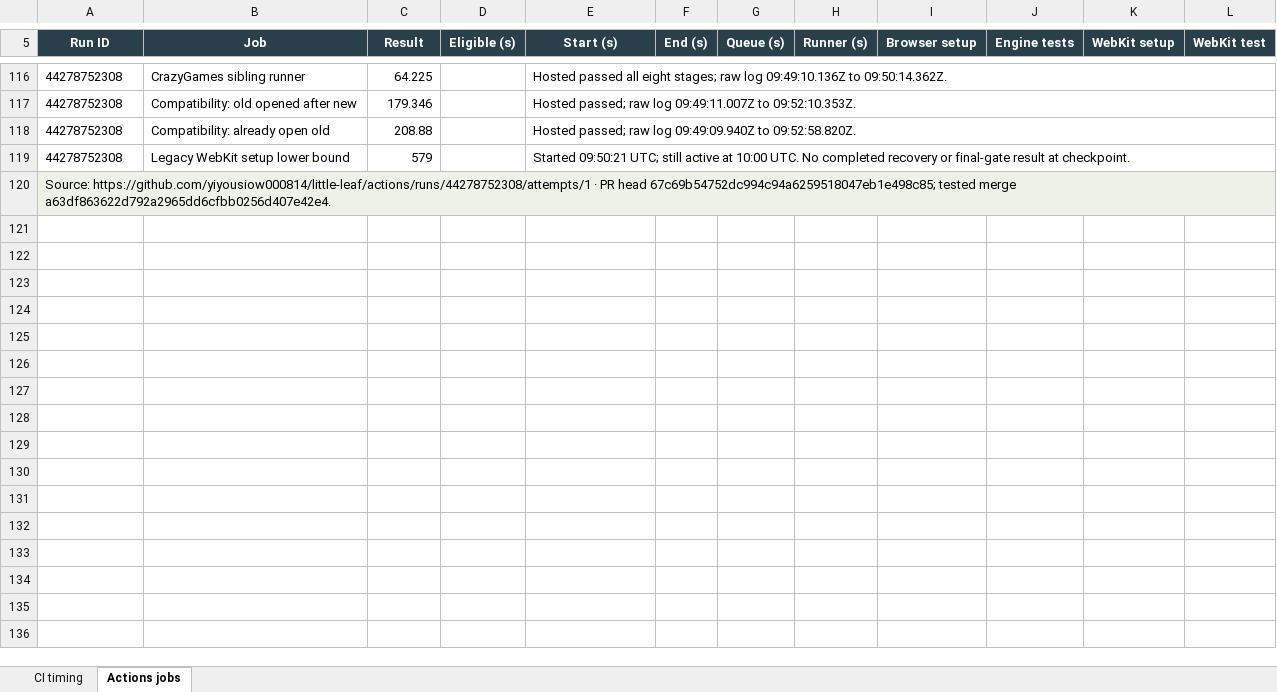
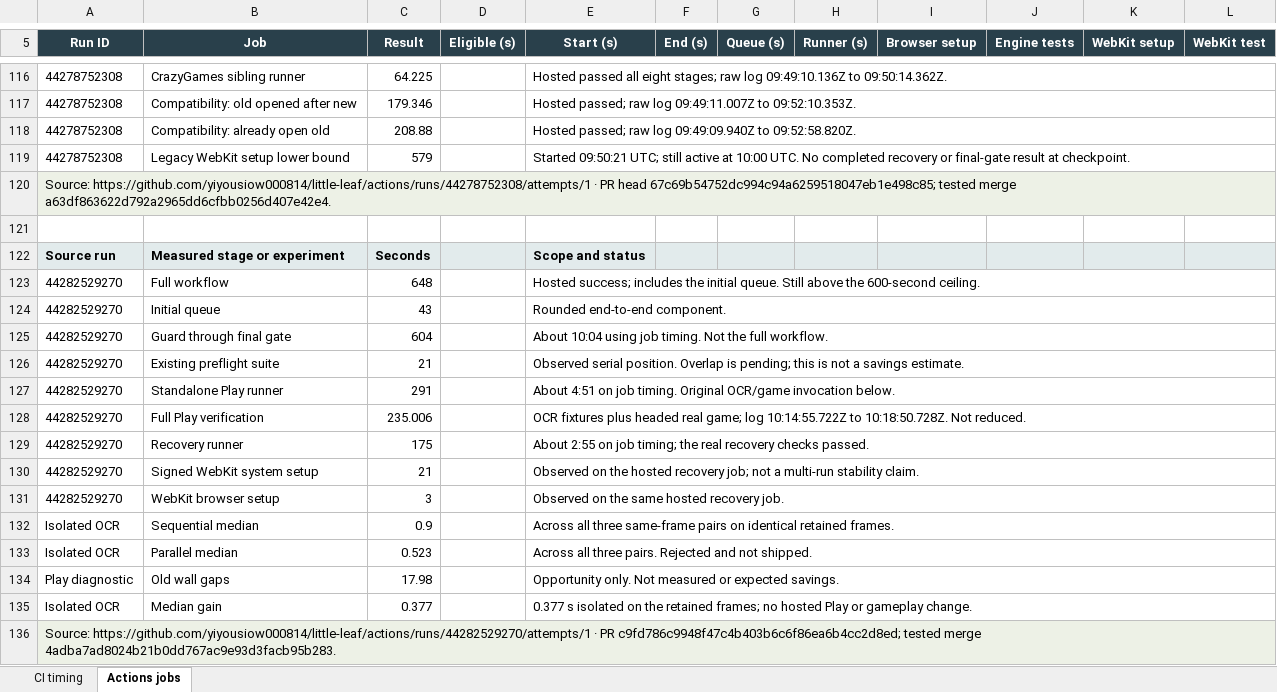
Before and after one commit to yiyousiow000814/little-leaf, an Excel workbook: docs/development/ci-workflow-optimization/ci-timing-ledger.xlsx, sheet Actions jobs, drawn as a sheet; only a part is shown, gaps mark what is left out; values as stored, in another font and other column widths than the file's, no borders; the diff names each change by its address in the sheet, - before the commit and + after, or states it on an @@ line.

Commit message:
Overlap full ordinary PR preflight with native tests without weakening acceptance

```diff
--- a/docs/development/ci-workflow-optimization/ci-timing-ledger.xlsx (sheet Actions jobs)
+++ b/docs/development/ci-workflow-optimization/ci-timing-ledger.xlsx (sheet Actions jobs)
+row 121: (empty)
+row 122: Source run | Measured stage or experiment | Seconds |  | Scope and status
+row 123: 44282529270 | Full workflow | 648 |  | Hosted success; includes the initial queue. Still above the 600-second ceiling.
+row 124: 44282529270 | Initial queue | 43 |  | Rounded end-to-end component.
+row 125: 44282529270 | Guard through final gate | 604 |  | About 10:04 using job timing. Not the full workflow.
+row 126: 44282529270 | Existing preflight suite | 21 |  | Observed serial position. Overlap is pending; this is not a savings estimate.
+row 127: 44282529270 | Standalone Play runner | 291 |  | About 4:51 on job timing. Original OCR/game invocation below.
+row 128: 44282529270 | Full Play verification | 235.006 |  | OCR fixtures plus headed real game; log 10:14:55.722Z to 10:18:50.728Z. Not reduced.
+row 129: 44282529270 | Recovery runner | 175 |  | About 2:55 on job timing; the real recovery checks passed.
+row 130: 44282529270 | Signed WebKit system setup | 21 |  | Observed on the hosted recovery job; not a multi-run stability claim.
+row 131: 44282529270 | WebKit browser setup | 3 |  | Observed on the same hosted recovery job.
+row 132: Isolated OCR | Sequential median | 0.9 |  | Across all three same-frame pairs on identical retained frames.
+row 133: Isolated OCR | Parallel median | 0.523 |  | Across all three pairs. Rejected and not shipped.
+row 134: Play diagnostic | Old wall gaps | 17.98 |  | Opportunity only. Not measured or expected savings.
+row 135: Isolated OCR | Median gain | 0.377 |  | 0.377 s isolated on the retained frames; no hosted Play or gameplay change.
+row 136: Source: https://github.com/yiyousiow000814/little-leaf/actions/runs/44282529270/attempts/1 · PR c9fd786c9948f47c4b403b6c6f86ea6b4cc2d8ed; tested merge 4adba7ad8024b21b0dd767ac9e93d3facb95b283.
```
Also changed, not shown: sheet CI timing, 9 other files.
